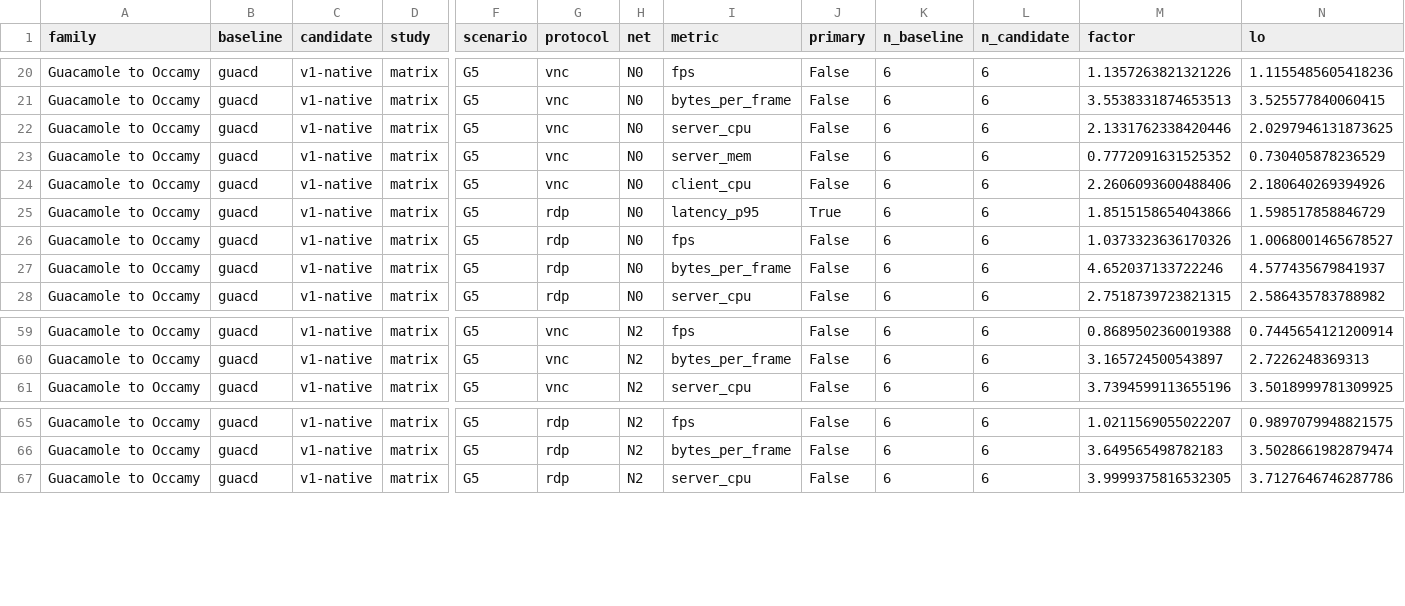
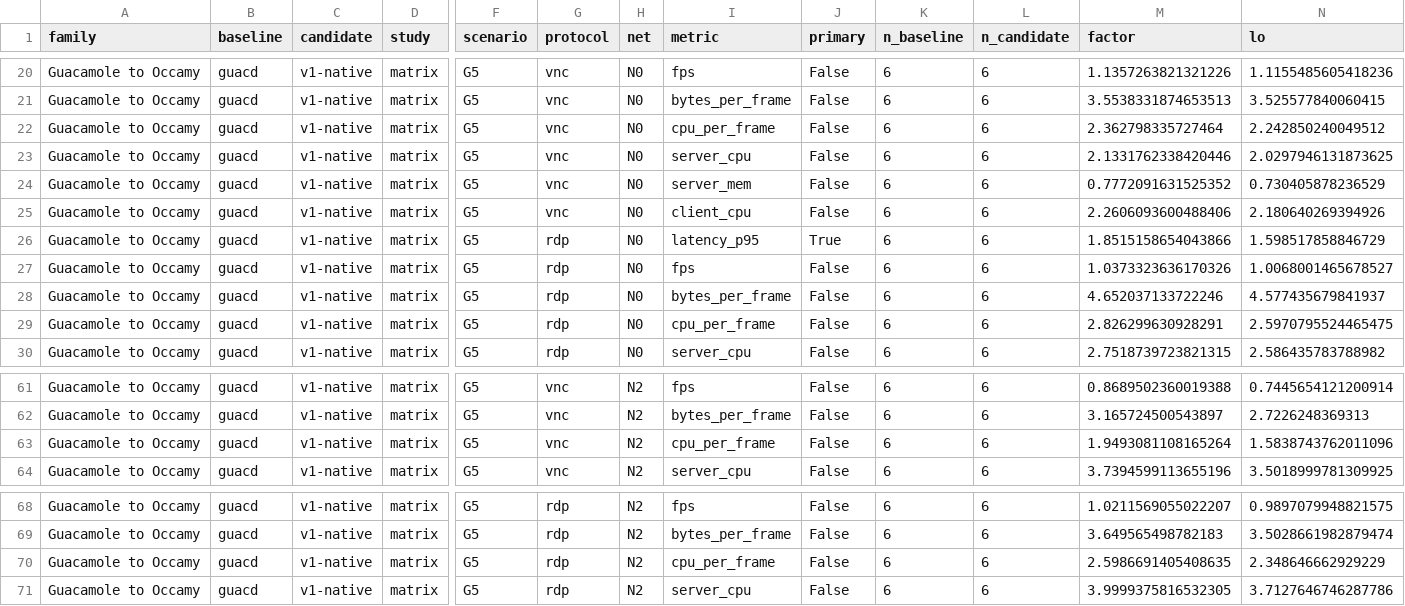
Before and after one commit to changkun/occamy, a CSV file: docs/benchmarks/essential/comparisons.csv, drawn as a sheet; only a part is shown, gaps mark what is left out; rows hold the shown columns only; the diff names each change by its address in the sheet, - before the commit and + after, or states it on an @@ line.

```diff
--- a/docs/benchmarks/essential/comparisons.csv
+++ b/docs/benchmarks/essential/comparisons.csv
+row 22: Guacamole to Occamy | guacd | v1-native | matrix | G5 | vnc | N0 | cpu_per_frame | False | 6 | 6 | 2.362798335727464 | 2.242850240049512
+row 29: Guacamole to Occamy | guacd | v1-native | matrix | G5 | rdp | N0 | cpu_per_frame | False | 6 | 6 | 2.826299630928291 | 2.5970795524465475
+row 63: Guacamole to Occamy | guacd | v1-native | matrix | G5 | vnc | N2 | cpu_per_frame | False | 6 | 6 | 1.9493081108165264 | 1.5838743762011096
+row 70: Guacamole to Occamy | guacd | v1-native | matrix | G5 | rdp | N2 | cpu_per_frame | False | 6 | 6 | 2.5986691405408635 | 2.348646662929229
```
Also changed, not shown: docs/benchmarks/essential/results.csv, docs/benchmarks/essential/summary.csv, 8 other files.
